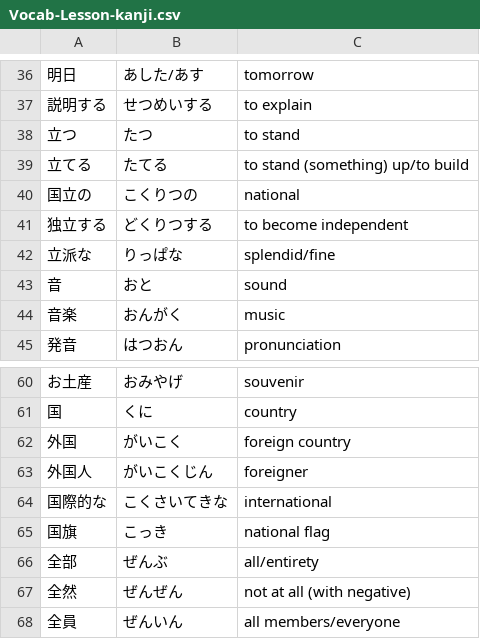
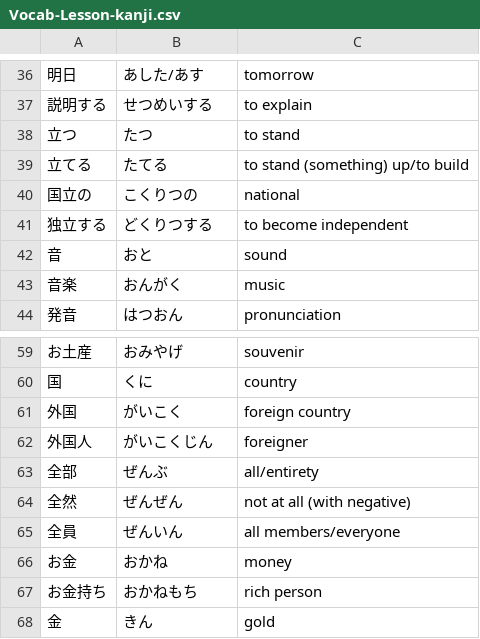
Before and after one commit to ishafayetul/learn-japanese-bd, a CSV file: level/N5/Kanji-03-Words/Vocabulary/Vocab-Lesson-kanji.csv, drawn as a sheet; only a part is shown, gaps mark what is left out; the shorter side is filled out with more unchanged rows.

```diff
--- a/level/N5/Kanji-03-Words/Vocabulary/Vocab-Lesson-kanji.csv
+++ b/level/N5/Kanji-03-Words/Vocabulary/Vocab-Lesson-kanji.csv
@@ -41,3 +41,2 @@
 独立する,どくりつする,to become independent
-立派な,りっぱな,splendid/fine
 音,おと,sound
@@ -63,4 +62,2 @@
 外国人,がいこくじん,foreigner
-国際的な,こくさいてきな,international
-国旗,こっき,national flag
 全部,ぜんぶ,all/entirety
```
Also changed, not shown: level/N5/Kanji-01-Words/Vocabulary/Vocab-Lesson-kanji.csv, level/N5/Kanji-02-Words/Vocabulary/Vocab-Lesson-kanji.csv, 5 other files.
